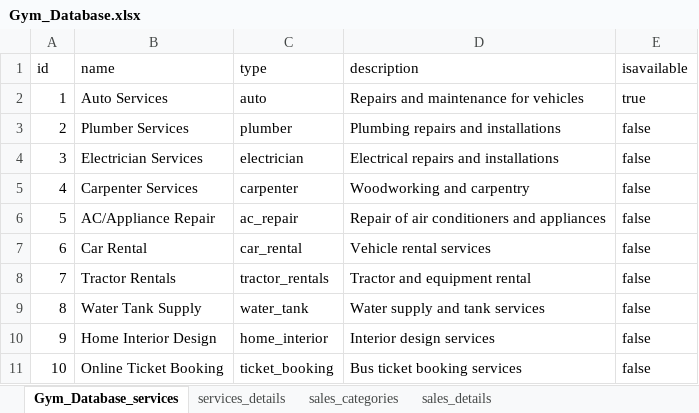
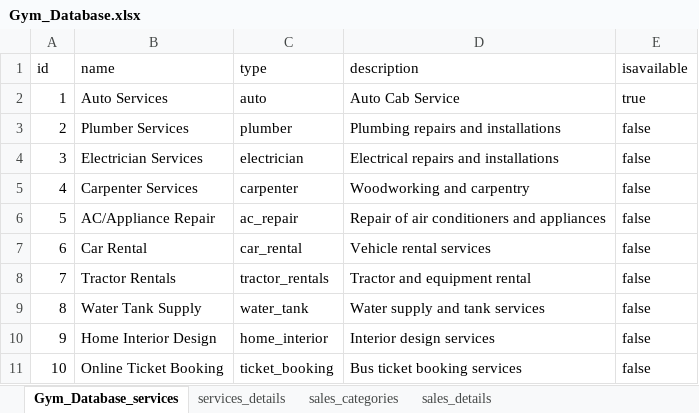
Before and after one commit to creativecoder567/GudiyathamGuide, an Excel workbook: Gym_Database.xlsx, sheet Gym_Database_services, drawn as a sheet; values as stored, in another font and other column widths than the file's, no borders; the diff names each change by its address in the sheet, - before the commit and + after, or states it on an @@ line.

Commit message:
-Listing data from service detail is done

```diff
--- a/Gym_Database.xlsx (sheet Gym_Database_services)
+++ b/Gym_Database.xlsx (sheet Gym_Database_services)
-D2 (description): Repairs and maintenance for vehicles
+D2 (description): Auto Cab Service
```
Also changed, not shown: sheet services_details, 8 other files.
